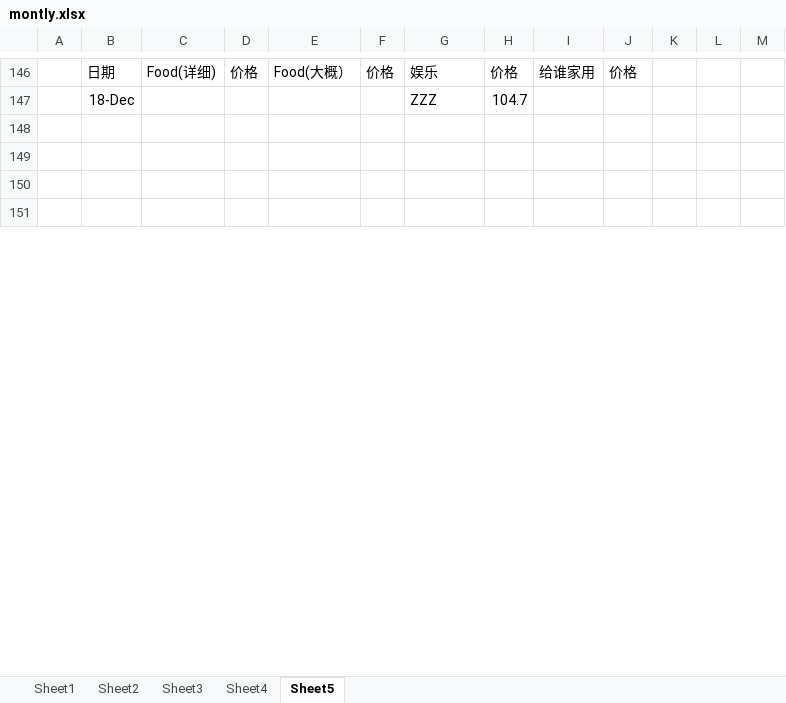
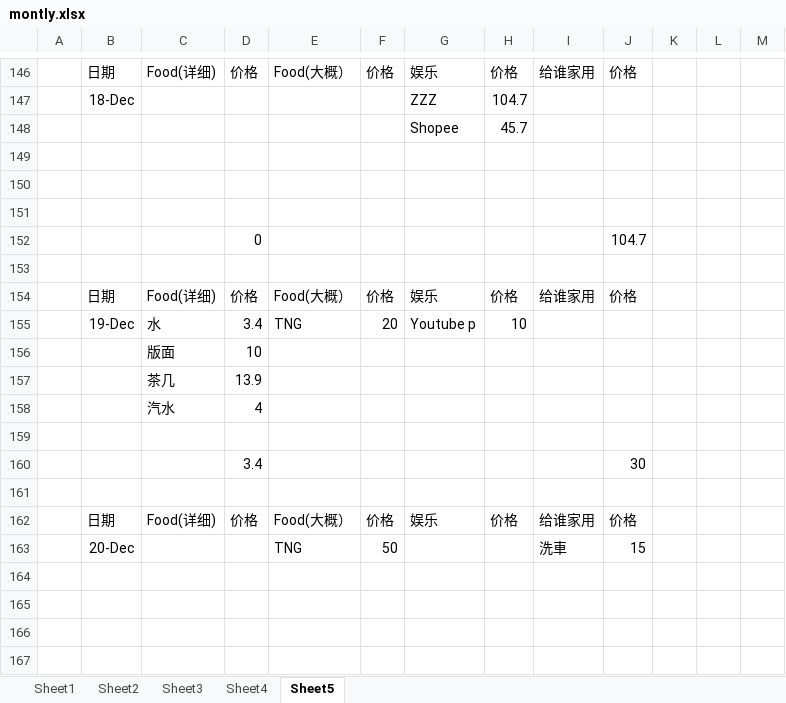
Before and after one commit to KarsengYapPrivate/NoteBook, an Excel workbook: montly.xlsx, sheet Sheet5, drawn as a sheet; only a part is shown, gaps mark what is left out; values as stored, in another font and other column widths than the file's, no borders; the diff covers the shown part only; the diff names each change by its address in the sheet, - before the commit and + after, or states it on an @@ line.

Commit message:
12/21

```diff
--- a/montly.xlsx (sheet Sheet5)
+++ b/montly.xlsx (sheet Sheet5)
+row 148:  |  |  |  |  |  | Shopee | 45.7
+row 149: (empty)
+row 150: (empty)
+row 151: (empty)
+row 152:  |  |  | 0 |  |  |  |  |  | 104.7
+row 153: (empty)
+row 154:  | 日期 | Food(详细) | 价格 | Food(大概） | 价格 | 娱乐 | 价格 | 给谁家用 | 价格
+row 155:  | 19-Dec | 水 | 3.4 | TNG | 20 | Youtube p | 10
+row 156:  |  | 版面 | 10
+row 157:  |  | 茶几 | 13.9
+row 158:  |  | 汽水 | 4
+row 159: (empty)
+row 160:  |  |  | 3.4 |  |  |  |  |  | 30
+row 161: (empty)
+row 162:  | 日期 | Food(详细) | 价格 | Food(大概） | 价格 | 娱乐 | 价格 | 给谁家用 | 价格
+row 163:  | 20-Dec |  |  | TNG | 50 |  |  | 洗車 | 15
```
Also changed, not shown: 8 added rows and 11 edited cells elsewhere in this sheet.
